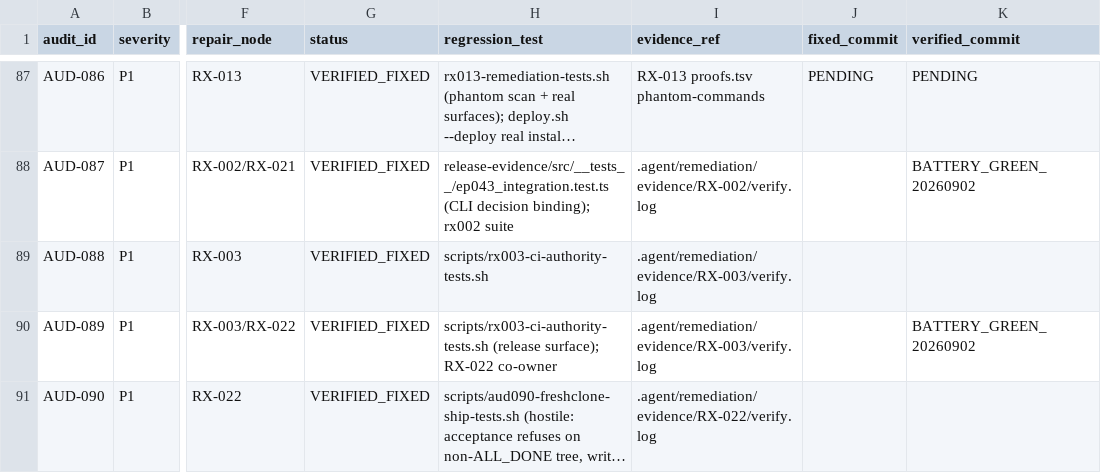
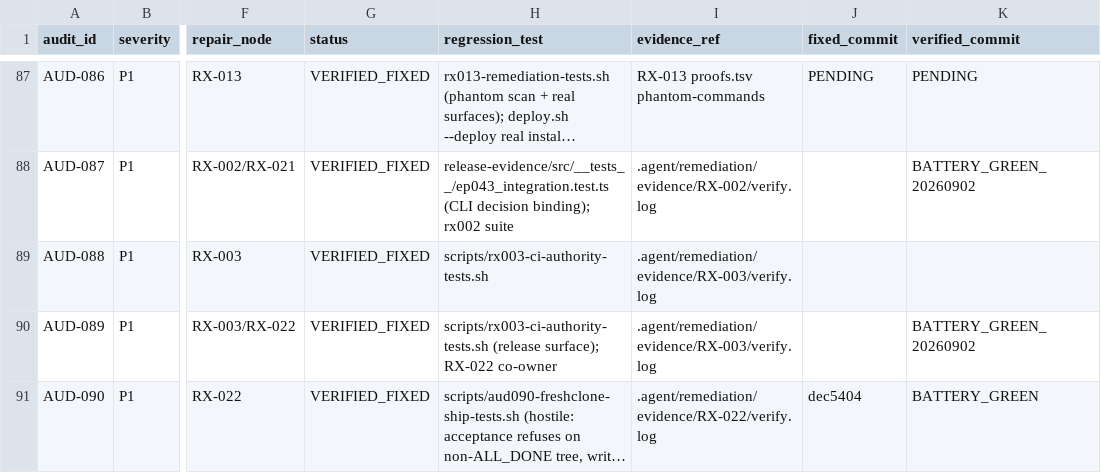
Before and after one commit to dominator509/nexus, a TSV file: .agent/remediation/AUDIT_FINDINGS.tsv, drawn as a sheet; only a part is shown, gaps mark what is left out; long unchanged cells end in …; the diff names each change by its address in the sheet, - before the commit and + after, or states it on an @@ line.

Commit message:
[RX-020-pre] AUD-090: fill fixed_commit dec5404 + verified_commit BATTERY_GREEN

```diff
--- a/.agent/remediation/AUDIT_FINDINGS.tsv
+++ b/.agent/remediation/AUDIT_FINDINGS.tsv
-J91 (fixed_commit): (empty)
+J91 (fixed_commit): dec5404
-K91 (verified_commit): (empty)
+K91 (verified_commit): BATTERY_GREEN
```
